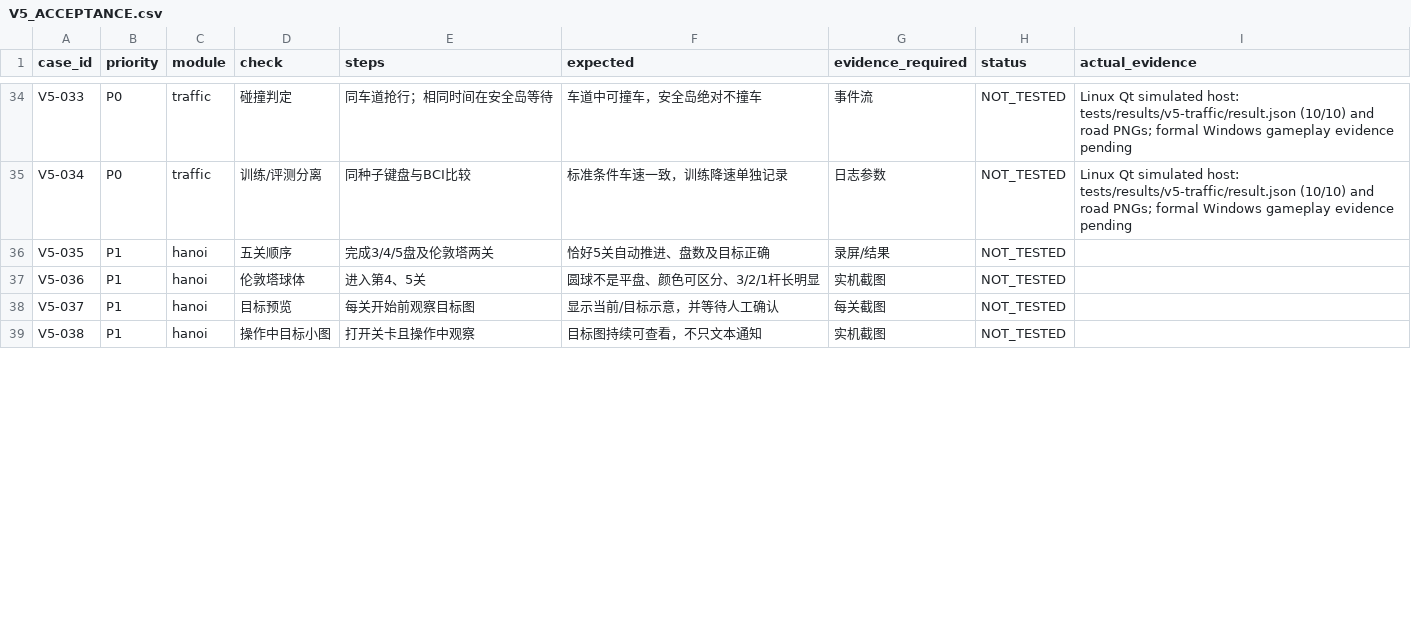
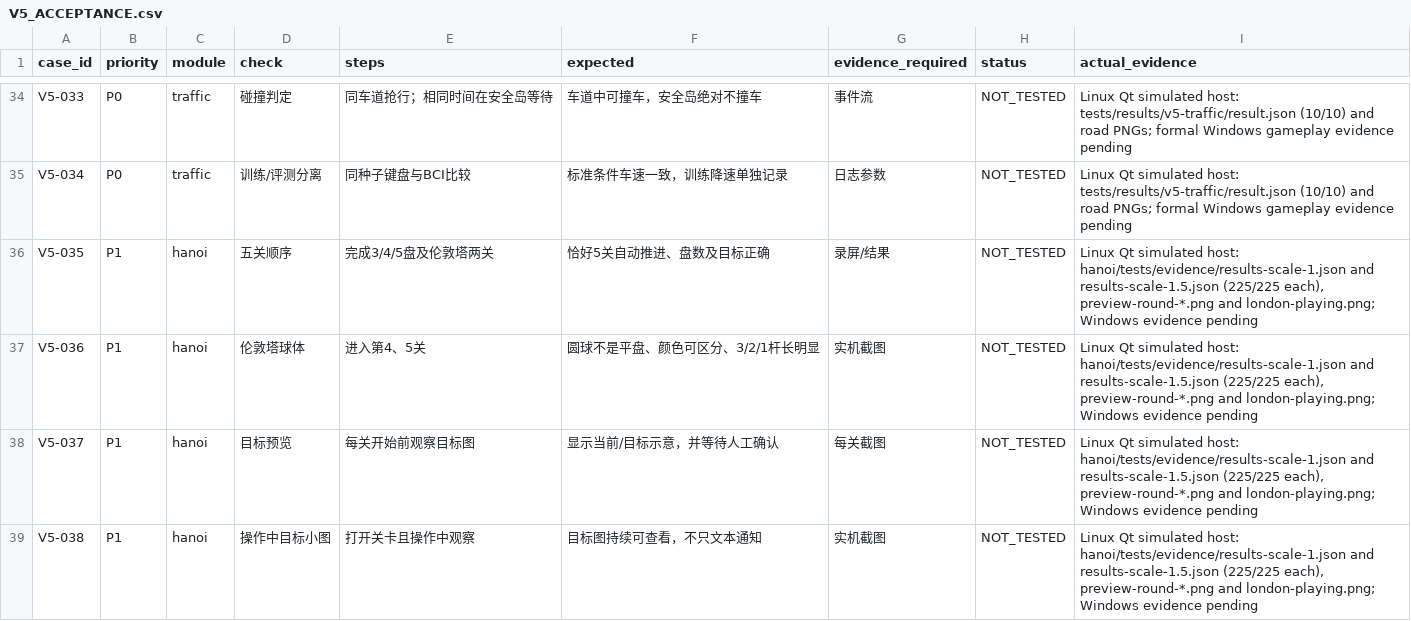
Before and after one commit to ZZX0109/BCI-Game, a CSV file: V5_ACCEPTANCE.csv, drawn as a sheet; only a part is shown, gaps mark what is left out; the diff covers the shown part only.

Commit message:
feat(hanoi): add London balls and confirmed goal previews

```diff
--- a/V5_ACCEPTANCE.csv
+++ b/V5_ACCEPTANCE.csv
@@ -35,5 +35,5 @@ V5-033,P0,traffic,碰撞判定,同车道抢行；相同时间在安全岛等待,
 V5-034,P0,traffic,训练/评测分离,同种子键盘与BCI比较,标准条件车速一致，训练降速单独记录,日志参数,NOT_TESTED,Linux Qt simulated host: tests/results/v5-traffic/result.json (10/10) and road PNGs; formal Windows gameplay evidence pending
-V5-035,P1,hanoi,五关顺序,完成3/4/5盘及伦敦塔两关,恰好5关自动推进、盘数及目标正确,录屏/结果,NOT_TESTED,
-V5-036,P1,hanoi,伦敦塔球体,进入第4、5关,圆球不是平盘、颜色可区分、3/2/1杆长明显,实机截图,NOT_TESTED,
-V5-037,P1,hanoi,目标预览,每关开始前观察目标图,显示当前/目标示意，并等待人工确认,每关截图,NOT_TESTED,
-V5-038,P1,hanoi,操作中目标小图,打开关卡且操作中观察,目标图持续可查看，不只文本通知,实机截图,NOT_TESTED,
+V5-035,P1,hanoi,五关顺序,完成3/4/5盘及伦敦塔两关,恰好5关自动推进、盘数及目标正确,录屏/结果,NOT_TESTED,"Linux Qt simulated host: hanoi/tests/evidence/results-scale-1.json and results-scale-1.5.json (225/225 each), preview-round-*.png and london-playing.png; Windows evidence pending"
+V5-036,P1,hanoi,伦敦塔球体,进入第4、5关,圆球不是平盘、颜色可区分、3/2/1杆长明显,实机截图,NOT_TESTED,"Linux Qt simulated host: hanoi/tests/evidence/results-scale-1.json and results-scale-1.5.json (225/225 each), preview-round-*.png and london-playing.png; Windows evidence pending"
+V5-037,P1,hanoi,目标预览,每关开始前观察目标图,显示当前/目标示意，并等待人工确认,每关截图,NOT_TESTED,"Linux Qt simulated host: hanoi/tests/evidence/results-scale-1.json and results-scale-1.5.json (225/225 each), preview-round-*.png and london-playing.png; Windows evidence pending"
+V5-038,P1,hanoi,操作中目标小图,打开关卡且操作中观察,目标图持续可查看，不只文本通知,实机截图,NOT_TESTED,"Linux Qt simulated host: hanoi/tests/evidence/results-scale-1.json and results-scale-1.5.json (225/225 each), preview-round-*.png and london-playing.png; Windows evidence pending"
```
Also changed, not shown: 3 edited cells elsewhere in this file, 20 other files.
